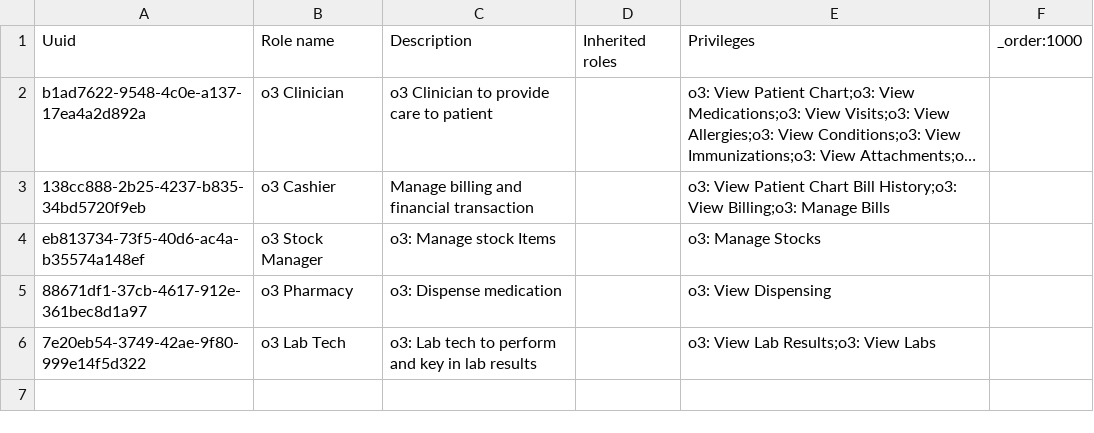
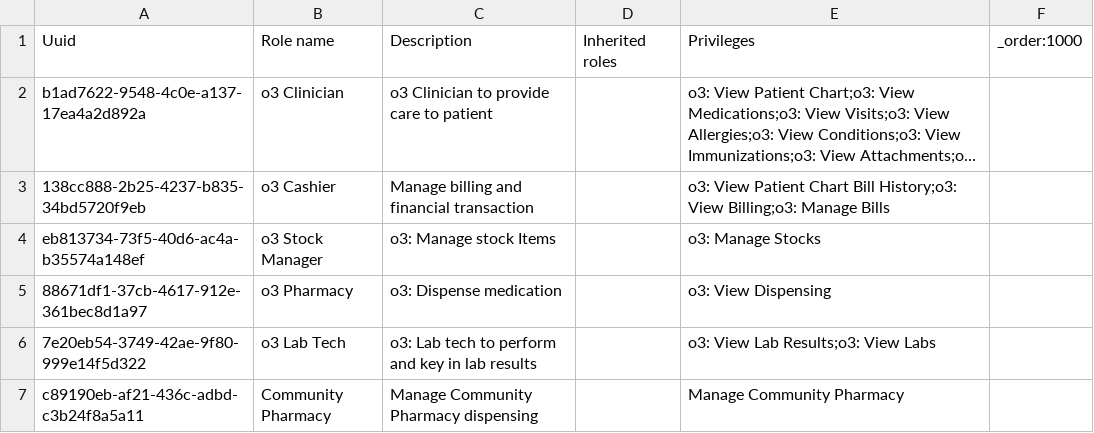
Before and after one commit to enyaencha/openmrs-config-kenyaemr, a CSV file: configuration/roles/roles_core-demo.csv, drawn as a sheet; long unchanged cells end in ….

```diff
--- a/configuration/roles/roles_core-demo.csv
+++ b/configuration/roles/roles_core-demo.csv
@@ -6 +6,2 @@ eb813734-73f5-40d6-ac4a-b35574a148ef,o3 Stock Manager,o3: Manage stock Items,,o3
 7e20eb54-3749-42ae-9f80-999e14f5d322,o3 Lab Tech,o3: Lab tech to perform and key in lab results,,o3: View Lab Results;o3: View Labs,
+c89190eb-af21-436c-adbd-c3b24f8a5a11,Community Pharmacy,Manage Community Pharmacy dispensing,,Manage Community Pharmacy,
```
Also changed, not shown: configuration/privileges/privileges.csv, 1 other file.
